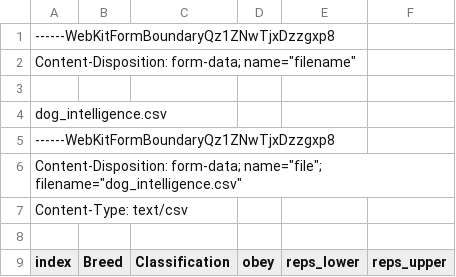
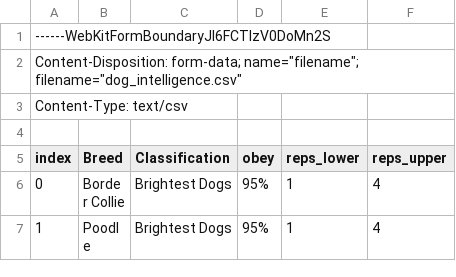
Before and after one commit to justinacgray/DataViz_Project, a CSV file: server/datasets/dog_intelligence.csv (was server/datasets/csv_files/dog_intelligence.csv), drawn as a sheet; only a part is shown; the shorter side is filled out with more unchanged rows; removed rows and columns are numbered as before the commit, all else as after; the diff names each change by its address in the sheet, - before the commit and + after, or states it on an @@ line.

```diff
--- a/server/datasets/csv_files/dog_intelligence.csv
+++ b/server/datasets/dog_intelligence.csv
-row 1: ------WebKitFormBoundaryQz1ZNwTjxDzzgxp8
-row 2: Content-Disposition: form-data; name="filename"
-row 3: (empty)
-row 4: dog_intelligence.csv
@@ column A (index) renumbered from row 1 down @@
```
Also changed, not shown: server/datasets/majors-list.csv, 9 other files.
